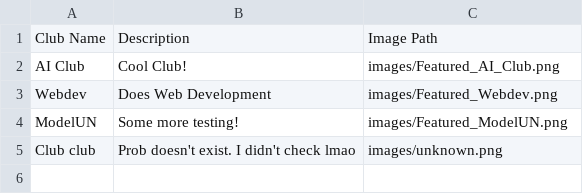
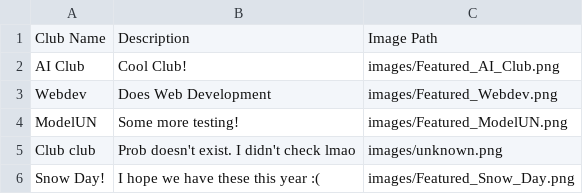
Before and after one commit to WJ-Machine-Learning-and-CS-Club/club-website-alpha, a CSV file: static/data/featured_clubs_information.csv, drawn as a sheet; the diff names each change by its address in the sheet, - before the commit and + after, or states it on an @@ line.

```diff
--- a/static/data/featured_clubs_information.csv
+++ b/static/data/featured_clubs_information.csv
+row 6: Snow Day! | I hope we have these this year :( | images/Featured_Snow_Day.png
```
Also changed, not shown: 4 other files.
